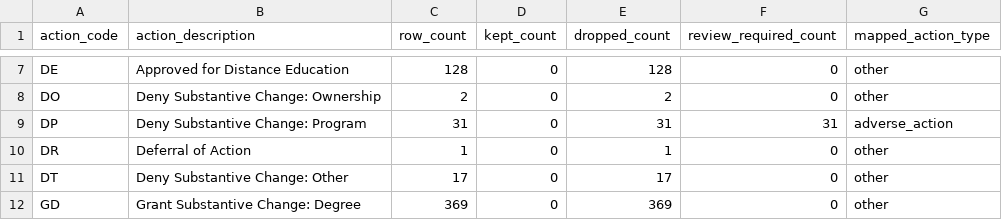
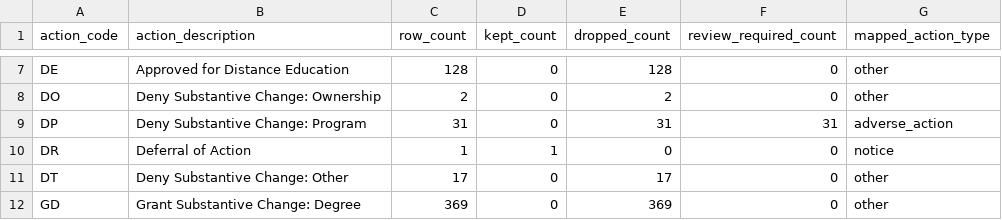
Before and after one commit to marinav13/financial-health-tracker, a CSV file: data_pipelines/accreditation/dapip_code_coverage.csv, drawn as a sheet; only a part is shown, gaps mark what is left out.

Commit message:
Improve WSCUC accreditation action summaries

```diff
--- a/data_pipelines/accreditation/dapip_code_coverage.csv
+++ b/data_pipelines/accreditation/dapip_code_coverage.csv
@@ -9,3 +9,3 @@ DO,Deny Substantive Change: Ownership,2,0,2,0,other
 DP,Deny Substantive Change: Program,31,0,31,31,adverse_action
-DR,Deferral of Action,1,0,1,0,other
+DR,Deferral of Action,1,1,0,0,notice
 DT,Deny Substantive Change: Other,17,0,17,0,other
```
Also changed, not shown: 8 other files.
